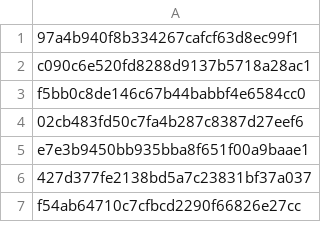
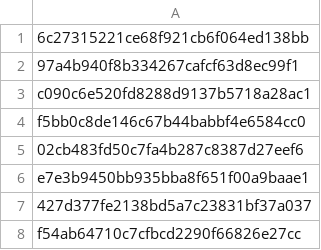
Before and after one commit to matkoziel/simple_antivirus, a CSV file: data/example_database.csv, drawn as a sheet; only a part is shown.

```diff
--- a/data/example_database.csv
+++ b/data/example_database.csv
@@ -1 +1,2 @@
+6c27315221ce68f921cb6f064ed138bb
 97a4b940f8b334267cafcf63d8ec99f1
```
Also changed, not shown: 11 other files.
